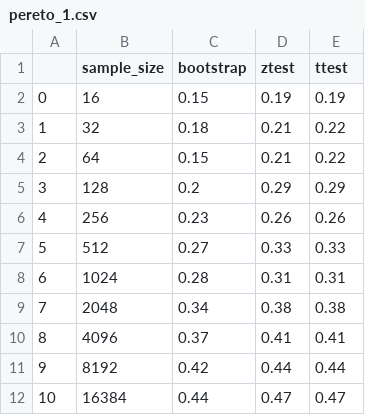
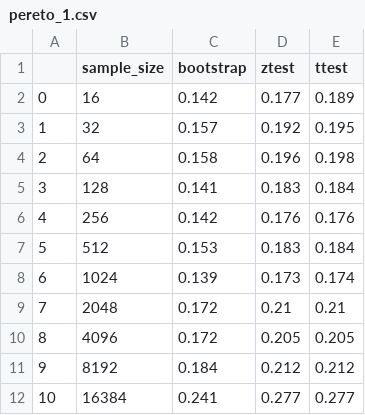
Before and after one commit to harterrt/when_the_bootstrap_breaks, a CSV file: small_n/results/pereto_1.csv, drawn as a sheet.

```diff
--- a/small_n/results/pereto_1.csv
+++ b/small_n/results/pereto_1.csv
@@ -1,12 +1,12 @@
 ,sample_size,bootstrap,ztest,ttest
-0,16,0.15,0.19,0.19
-1,32,0.18,0.21,0.22
-2,64,0.15,0.21,0.22
-3,128,0.2,0.29,0.29
-4,256,0.23,0.26,0.26
-5,512,0.27,0.33,0.33
-6,1024,0.28,0.31,0.31
-7,2048,0.34,0.38,0.38
-8,4096,0.37,0.41,0.41
-9,8192,0.42,0.44,0.44
-10,16384,0.44,0.47,0.47
+0,16,0.142,0.177,0.189
+1,32,0.157,0.192,0.195
+2,64,0.158,0.196,0.198
+3,128,0.141,0.183,0.184
+4,256,0.142,0.176,0.176
+5,512,0.153,0.183,0.184
+6,1024,0.139,0.173,0.174
+7,2048,0.172,0.21,0.21
+8,4096,0.172,0.205,0.205
+9,8192,0.184,0.212,0.212
+10,16384,0.241,0.277,0.277
```
Also changed, not shown: small_n/results/binomial_1_pct.csv, small_n/results/coin_flip.csv, 7 other files.
